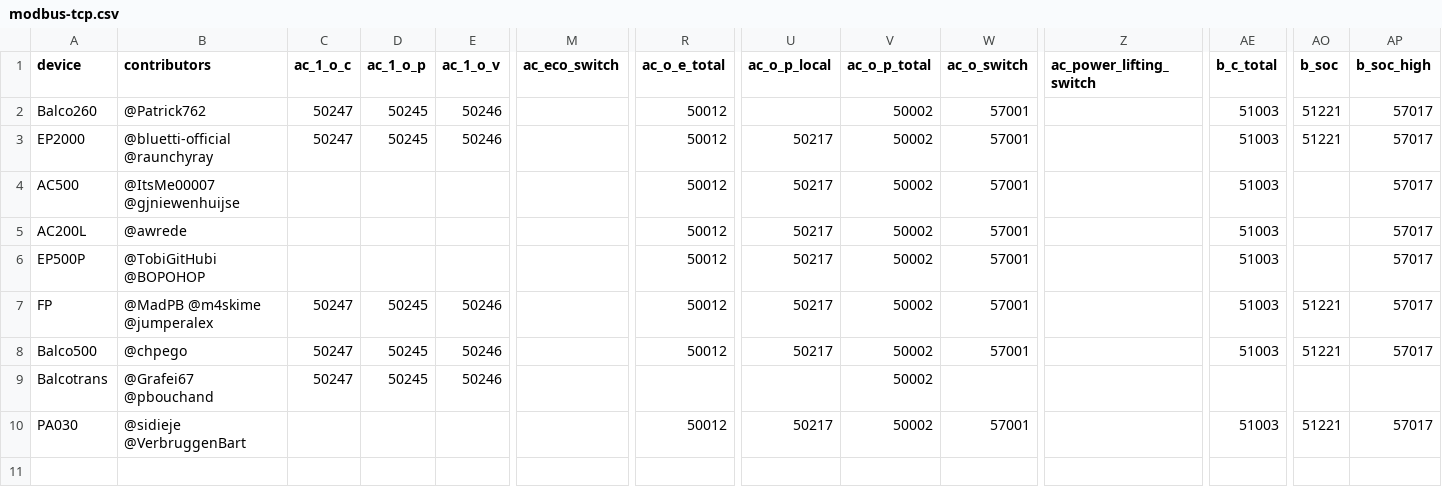
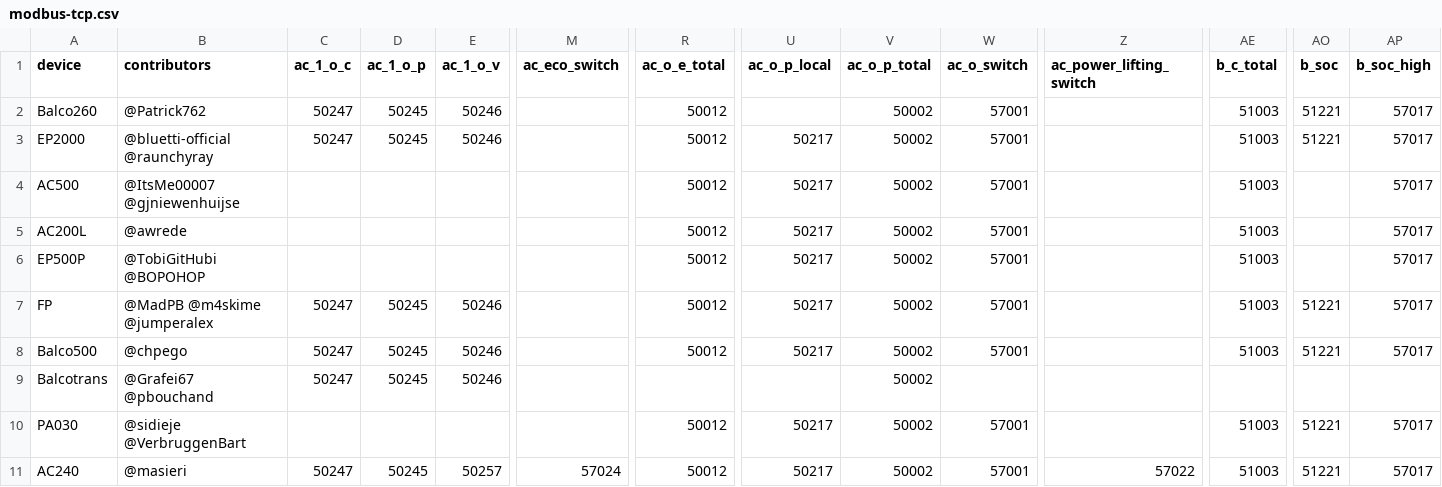
Before and after one commit to bluetti-community/bluetti-registers, a CSV file: modbus-tcp/modbus-tcp.csv, drawn as a sheet; only a part is shown, gaps mark what is left out; rows hold the shown columns only; the diff names each change by its address in the sheet, - before the commit and + after, or states it on an @@ line.

Commit message:
AC240: Modbus TCP register map (#66)
A full single-register scan of a real AC240 with the AC500 profile, by @masieri: AC500 encodings, grid and AC output powers in VA, whole-volt grid and AC output voltages, pack voltage at 0.01 V, the AC ECO and power lifting switches, and g_i_switch writable only in the Custom UPS charging mode.

Co-Authored-By: chpego <38792705+chpego@users.noreply.github.com>

```diff
--- a/modbus-tcp/modbus-tcp.csv
+++ b/modbus-tcp/modbus-tcp.csv
+row 11: AC240 | @masieri | 50247 | 50245 | 50257 | 57024 | 50012 | 50217 | 50002 | 57001 | 57022 | 51003 | 51221 | 57017
```
Also changed, not shown: 3 other files.
